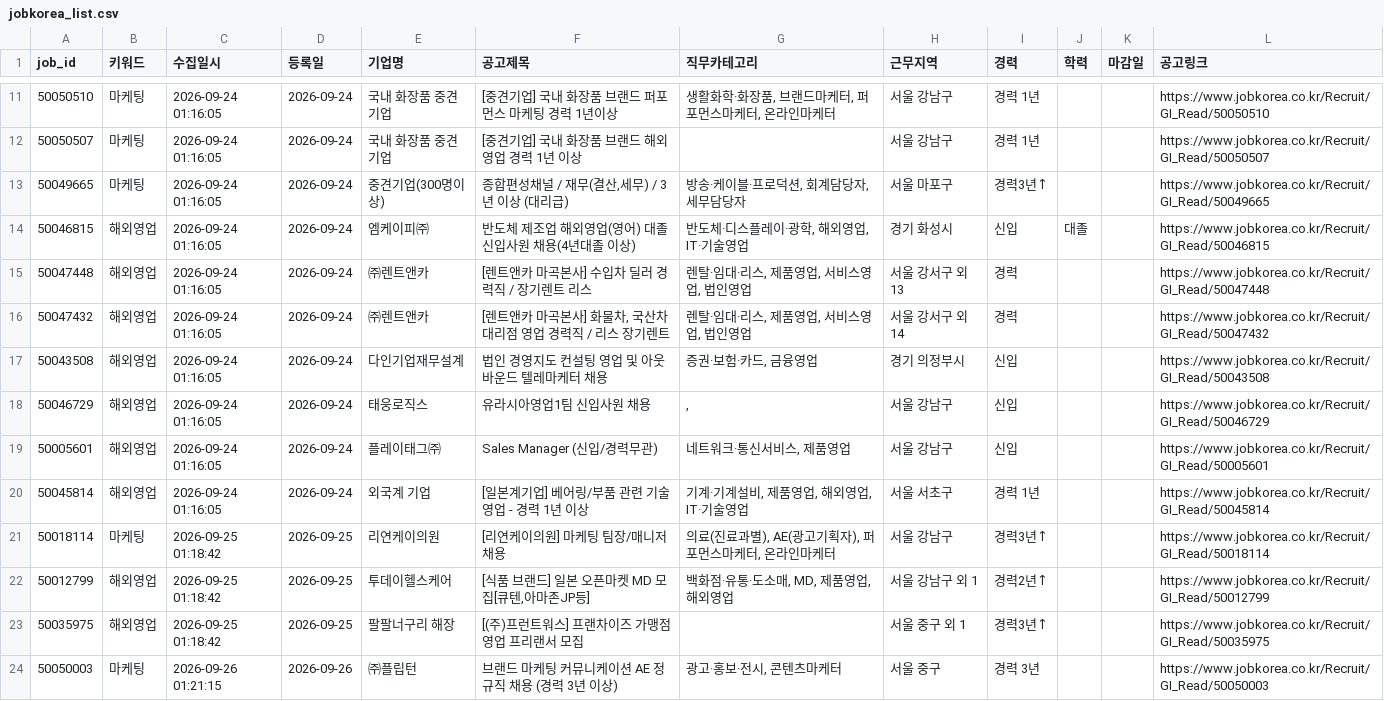
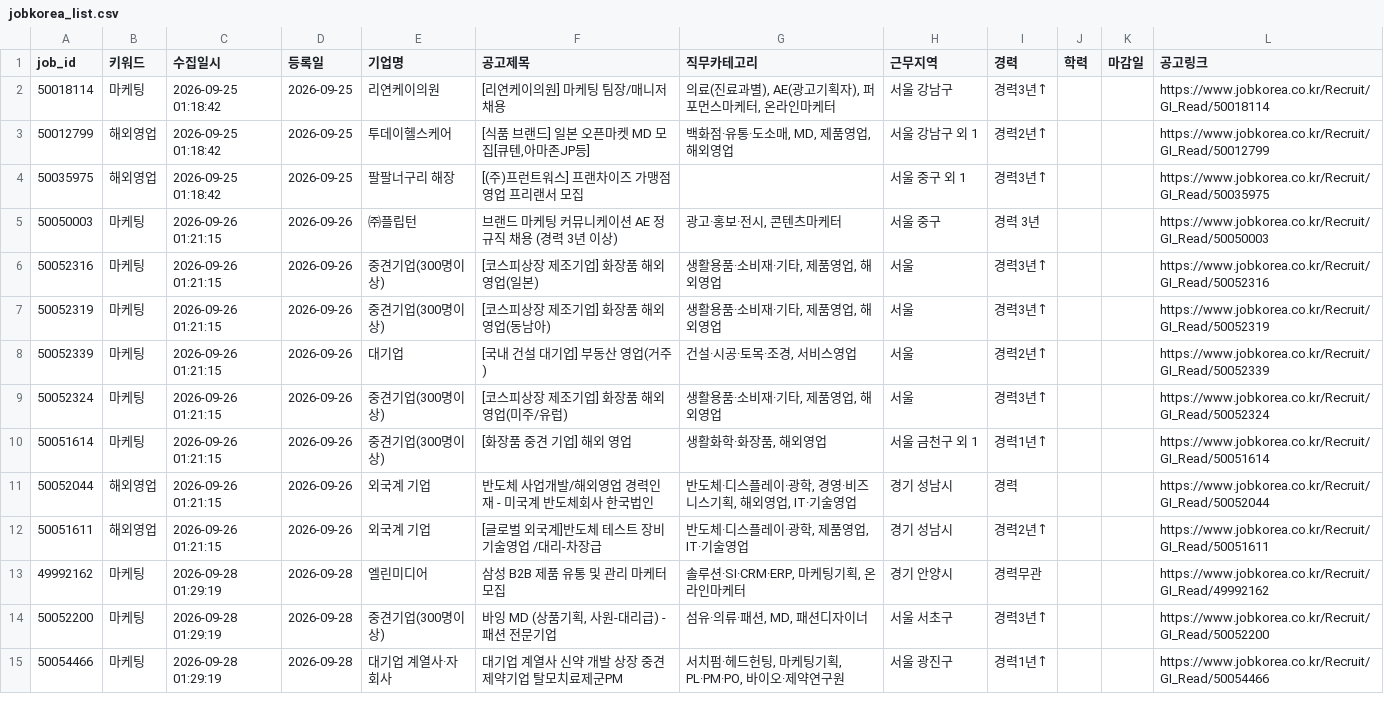
Before and after one commit to djgeum/RunETF, a CSV file: .github/job.bot/jobkorea_list.csv, drawn as a sheet; only a part is shown, gaps mark what is left out; the shorter side is filled out with more unchanged rows; the diff covers the shown part only; the diff names each change by its address in the sheet, - before the commit and + after, or states it on an @@ line.

```diff
--- a/.github/job.bot/jobkorea_list.csv
+++ b/.github/job.bot/jobkorea_list.csv
-row 11: 50050510 | 마케팅 | 2026-09-24 01:16:05 | 2026-09-24 | 국내 화장품 중견기업 | [중견기업] 국내 화장품 브랜드 퍼포먼스 마케팅 경력 1년이상 | 생활화학·화장품, 브랜드마케터, 퍼포먼스마케터, 온라인마케터 | 서울 강남구 | 경력 1년 |  |  | https://www.jobkorea.co.kr/Recruit/GI_Read/50050510
-row 12: 50050507 | 마케팅 | 2026-09-24 01:16:05 | 2026-09-24 | 국내 화장품 중견기업 | [중견기업] 국내 화장품 브랜드 해외영업 경력 1년 이상 |  | 서울 강남구 | 경력 1년 |  |  | https://www.jobkorea.co.kr/Recruit/GI_Read/50050507
-row 13: 50049665 | 마케팅 | 2026-09-24 01:16:05 | 2026-09-24 | 중견기업(300명이상) | 종합편성채널 / 재무(결산,세무) / 3년 이상 (대리급) | 방송·케이블·프로덕션, 회계담당자, 세무담당자 | 서울 마포구 | 경력3년↑ |  |  | https://www.jobkorea.co.kr/Recruit/GI_Read/50049665
-row 14: 50046815 | 해외영업 | 2026-09-24 01:16:05 | 2026-09-24 | 엠케이피㈜ | 반도체 제조업 해외영업(영어) 대졸 신입사원 채용(4년대졸 이상) | 반도체·디스플레이·광학, 해외영업, IT·기술영업 | 경기 화성시 | 신입 | 대졸 |  | https://www.jobkorea.co.kr/Recruit/GI_Read/50046815
-row 15: 50047448 | 해외영업 | 2026-09-24 01:16:05 | 2026-09-24 | ㈜렌트앤카 | [렌트앤카 마곡본사] 수입차 딜러 경력직 / 장기렌트 리스 | 렌탈·임대·리스, 제품영업, 서비스영업, 법인영업 | 서울 강서구 외 13 | 경력 |  |  | https://www.jobkorea.co.kr/Recruit/GI_Read/50047448
-row 16: 50047432 | 해외영업 | 2026-09-24 01:16:05 | 2026-09-24 | ㈜렌트앤카 | [렌트앤카 마곡본사] 화물차, 국산차 대리점 영업 경력직 / 리스 장기렌트 | 렌탈·임대·리스, 제품영업, 서비스영업, 법인영업 | 서울 강서구 외 14 | 경력 |  |  | https://www.jobkorea.co.kr/Recruit/GI_Read/50047432
-row 17: 50043508 | 해외영업 | 2026-09-24 01:16:05 | 2026-09-24 | 다인기업재무설계 | 법인 경영지도 컨설팅 영업 및 아웃바운드 텔레마케터 채용 | 증권·보험·카드, 금융영업 | 경기 의정부시 | 신입 |  |  | https://www.jobkorea.co.kr/Recruit/GI_Read/50043508
-row 18: 50046729 | 해외영업 | 2026-09-24 01:16:05 | 2026-09-24 | 태웅로직스 | 유라시아영업1팀 신입사원 채용 | , | 서울 강남구 | 신입 |  |  | https://www.jobkorea.co.kr/Recruit/GI_Read/50046729
-row 19: 50005601 | 해외영업 | 2026-09-24 01:16:05 | 2026-09-24 | 플레이태그㈜ | Sales Manager (신입/경력무관) | 네트워크·통신서비스, 제품영업 | 서울 강남구 | 신입 |  |  | https://www.jobkorea.co.kr/Recruit/GI_Read/50005601
-row 20: 50045814 | 해외영업 | 2026-09-24 01:16:05 | 2026-09-24 | 외국계 기업 | [일본계기업] 베어링/부품 관련 기술영업 - 경력 1년 이상 | 기계·기계설비, 제품영업, 해외영업, IT·기술영업 | 서울 서초구 | 경력 1년 |  |  | https://www.jobkorea.co.kr/Recruit/GI_Read/50045814
```
Also changed, not shown: 9 removed rows elsewhere in this file, .github/job.bot/jobkorea_main.csv, .github/job.bot/peoplenjob_main.csv, 5 other files.
